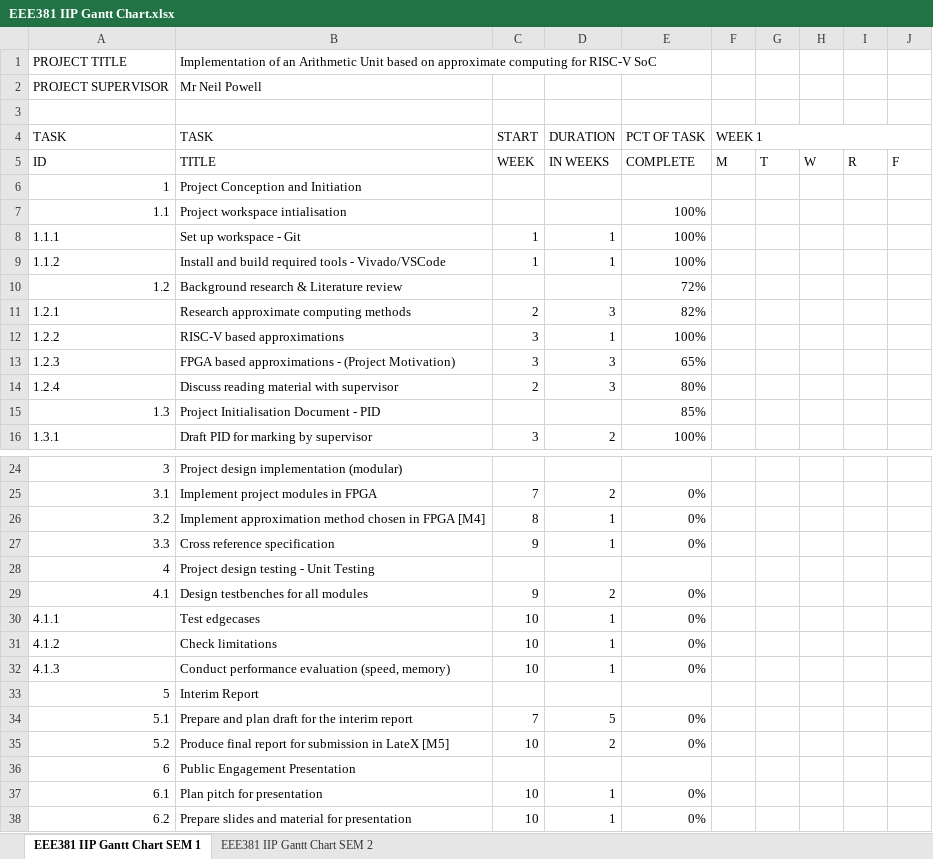
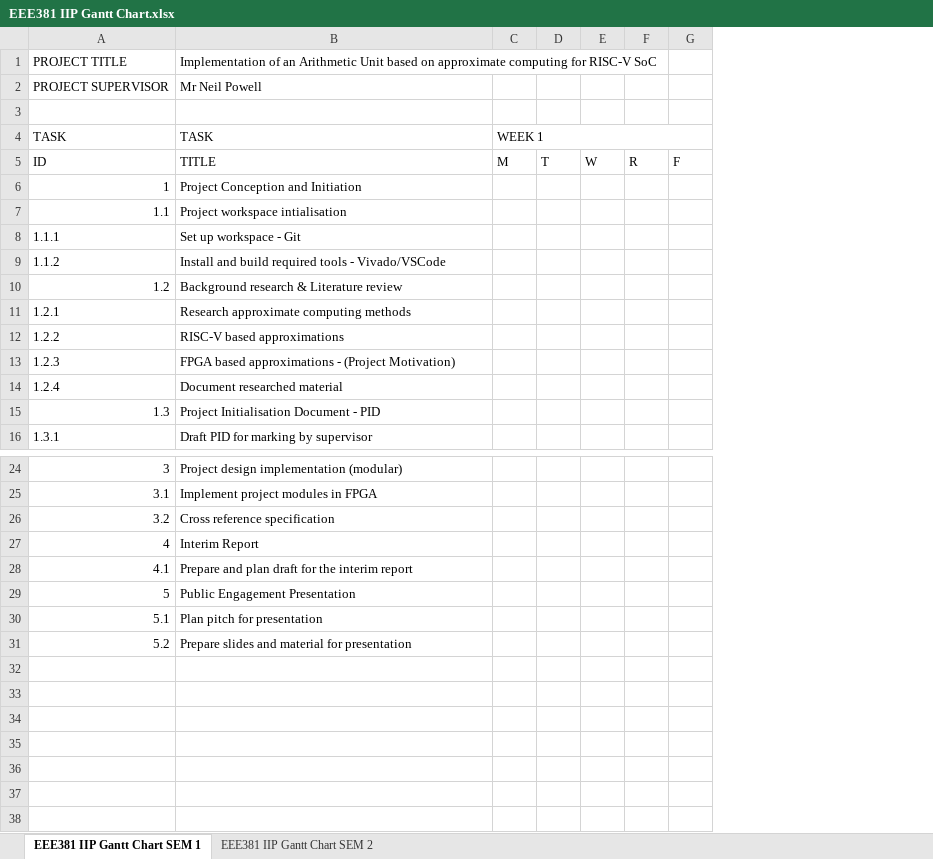
Before and after one commit to AmaanMujawar/EEE381_IIP-Hardware-Accelerator-for-RISCV-Processor, an Excel workbook: Documents/Logs/Gantt Chart/EEE381 IIP Gantt Chart.xlsx, sheet EEE381 IIP Gantt Chart SEM 1, drawn as a sheet; only a part is shown, gaps mark what is left out; values as stored, in another font and other column widths than the file's, no cell formats; conditional formats not drawn; removed rows and columns are numbered as before the commit, all else as after; rows hold the shown columns only; the diff names each change by its address in the sheet, - before the commit and + after, or states it on an @@ line.

Commit message:
[Log] Updated the Gantt chart final for submission

```diff
--- a/Documents/Logs/Gantt Chart/EEE381 IIP Gantt Chart.xlsx (sheet EEE381 IIP Gantt Chart SEM 1)
+++ b/Documents/Logs/Gantt Chart/EEE381 IIP Gantt Chart.xlsx (sheet EEE381 IIP Gantt Chart SEM 1)
-column C, rows 4-16: START | WEEK |  |  | 1 | 1 |  | 2 | 3 | 3 | 2 |  | 3; row 25: 7; row 27: 9; row 34: 7; rows 37-38: 10 | 10
-column D, rows 4-16: DURATION | IN WEEKS |  |  | 1 | 1 |  | 3 | 1 | 3 | 3 |  | 2; row 25: 2; row 27: 1; row 34: 5; rows 37-38: 1 | 1
-column E, rows 4-16: PCT OF TASK | COMPLETE |  | 100% | 100% | 100% | 72% | 82% | 100% | 65% | 80% | 85% | 100%; row 25: 0%; row 27: 0%; row 34: 0%; rows 37-38: 0% | 0%
-B14: Discuss reading material with supervisor
+B14: Document researched material
-row 26: 3.2 | Implement approximation method chosen in FPGA [M4] | 8 | 1 | 0%
@@ column A renumbered from row 26 down @@
-row 28: 4 | Project design testing - Unit Testing
-row 29: 4.1 | Design testbenches for all modules | 9 | 2 | 0%
-row 30: 4.1.1 | Test edgecases | 10 | 1 | 0%
-row 31: 4.1.2 | Check limitations | 10 | 1 | 0%
-row 32: 4.1.3 | Conduct performance evaluation (speed, memory) | 10 | 1 | 0%
-row 35: 5.2 | Produce final report for submission in LateX [M5] | 10 | 2 | 0%
```
Also changed, not shown: sheet EEE381 IIP Gantt Chart SEM 2, cell formats.
